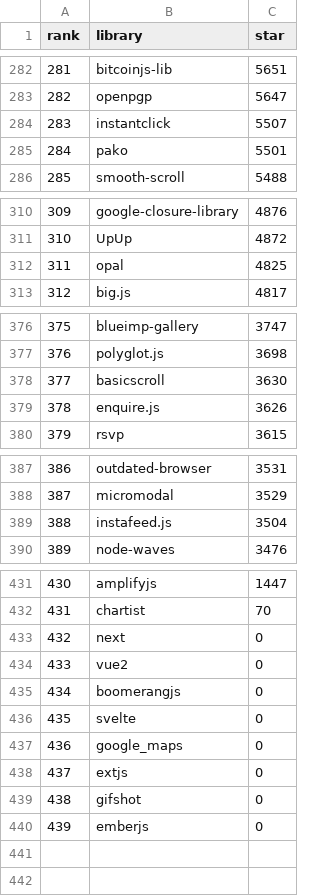
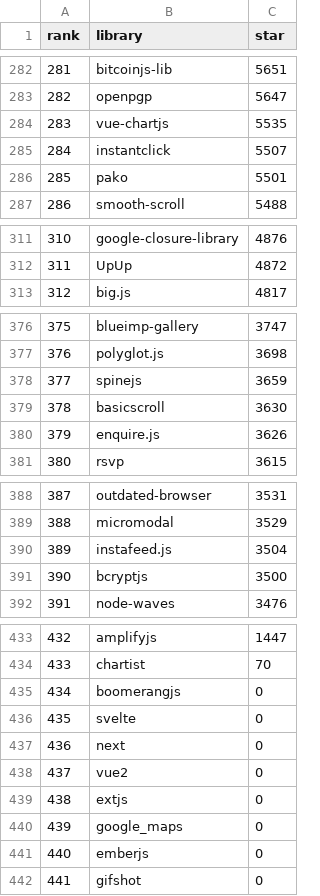
Before and after one commit to aaronxyliu/PTVexp, a CSV file: data/LibRank/byStar.rank.csv, drawn as a sheet; only a part is shown, gaps mark what is left out; removed rows and columns are numbered as before the commit, all else as after; the diff covers the shown part only; the diff names each change by its address in the sheet, - before the commit and + after, or states it on an @@ line.

```diff
--- a/data/LibRank/byStar.rank.csv
+++ b/data/LibRank/byStar.rank.csv
@@ column A (rank) renumbered between rows 32 and 442 @@
+row 284: 283 | vue-chartjs | 5535
-row 312: 311 | opal | 4825
+row 378: 377 | spinejs | 3659
+row 391: 390 | bcryptjs | 3500
@@ row 438 moved to row 439: 438 @@
@@ row 440 moved to row 441: 440 @@
```
Also changed, not shown: 2 moved rows elsewhere in this file, data/LibRank/byDate.rank.csv, data/LibRank/byFreq.rank.csv, 11 other files.
